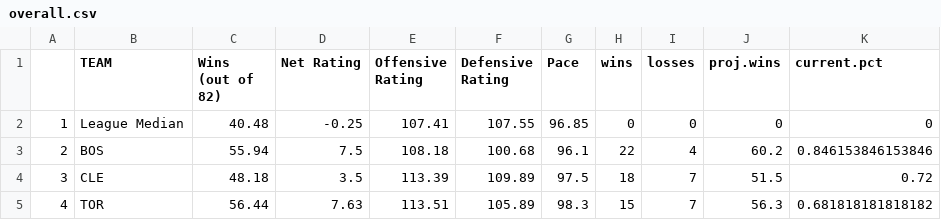
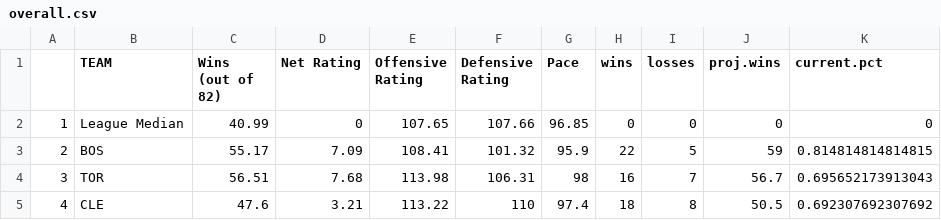
Before and after one commit to tvbassine/four.factors.data, a CSV file: overall.csv, drawn as a sheet; only a part is shown; the diff covers the shown part only.

```diff
--- a/overall.csv
+++ b/overall.csv
@@ -1,5 +1,5 @@
 "","TEAM ","Wins (out of 82) ","Net Rating ","Offensive Rating ","Defensive Rating ","Pace ","wins","losses","proj.wins","current.pct"
-"1","League Median",40.48,-0.25,107.41,107.55,96.85,0,0,0,0
-"2","BOS",55.94,7.5,108.18,100.68,96.1,22,4,60.2,0.846153846153846
-"3","CLE",48.18,3.5,113.39,109.89,97.5,18,7,51.5,0.72
-"4","TOR",56.44,7.63,113.51,105.89,98.3,15,7,56.3,0.681818181818182
+"1","League Median",40.99,0,107.65,107.66,96.85,0,0,0,0
+"2","BOS",55.17,7.09,108.41,101.32,95.9,22,5,59,0.814814814814815
+"3","TOR",56.51,7.68,113.98,106.31,98,16,7,56.7,0.695652173913043
+"4","CLE",47.6,3.21,113.22,110,97.4,18,8,50.5,0.692307692307692
```
Also changed, not shown: 1 added row, 1 removed row and 105 edited cells elsewhere in this file, def.csv, off.csv.
